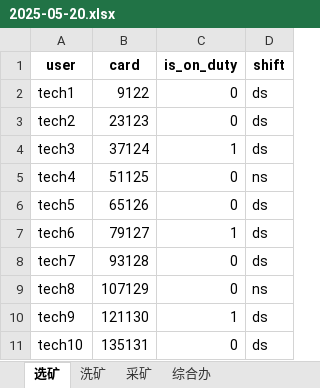
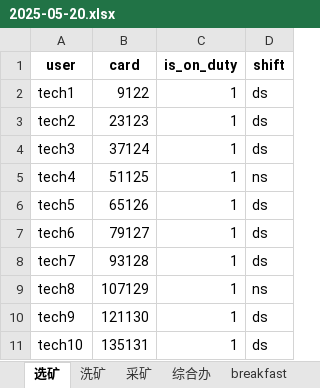
Before and after one commit to PlxloYzb/kbkonlinetopup, an Excel workbook: excel/2025-05-20.xlsx, sheet 选矿, drawn as a sheet; values as stored, in another font and other column widths than the file's, no borders; the diff names each change by its address in the sheet, - before the commit and + after, or states it on an @@ line.

```diff
--- a/excel/2025-05-20.xlsx (sheet 选矿)
+++ b/excel/2025-05-20.xlsx (sheet 选矿)
+sheet tab: breakfast
-C2:C3 (is_on_duty): 0
+C2:C3 (is_on_duty): 1
-C5:C6 (is_on_duty): 0
+C5:C6 (is_on_duty): 1
-C8:C9 (is_on_duty): 0
+C8:C9 (is_on_duty): 1
-C11 (is_on_duty): 0
+C11 (is_on_duty): 1
```
Also changed, not shown: sheet 综合办, other sheet tabs, 10 other files.
